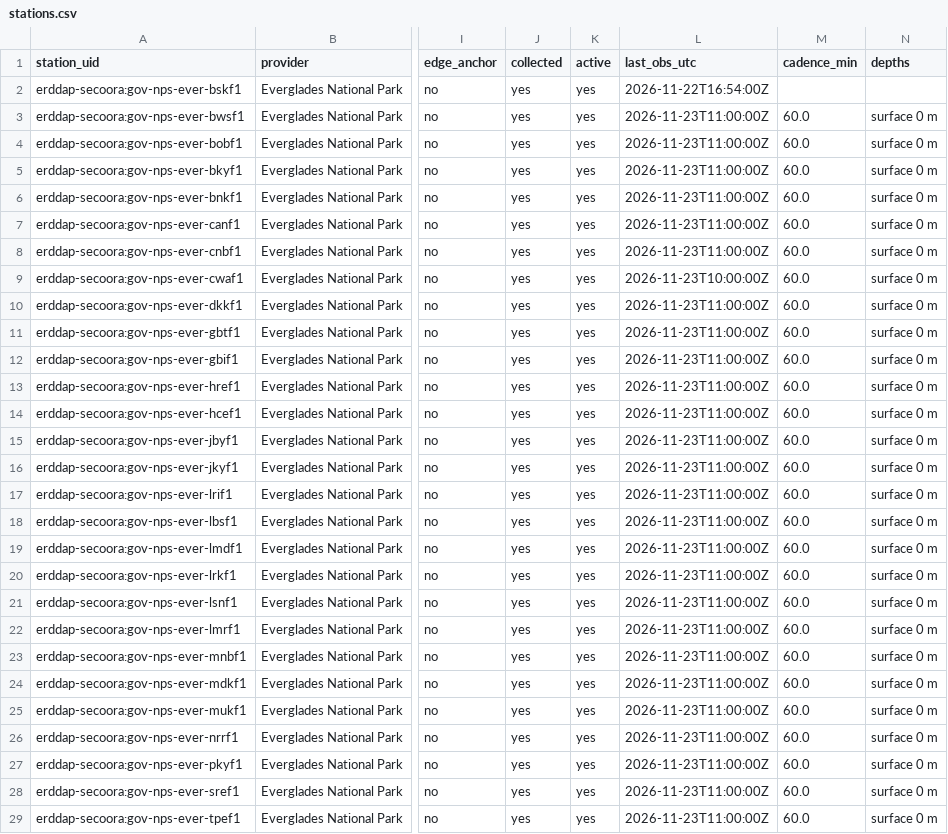
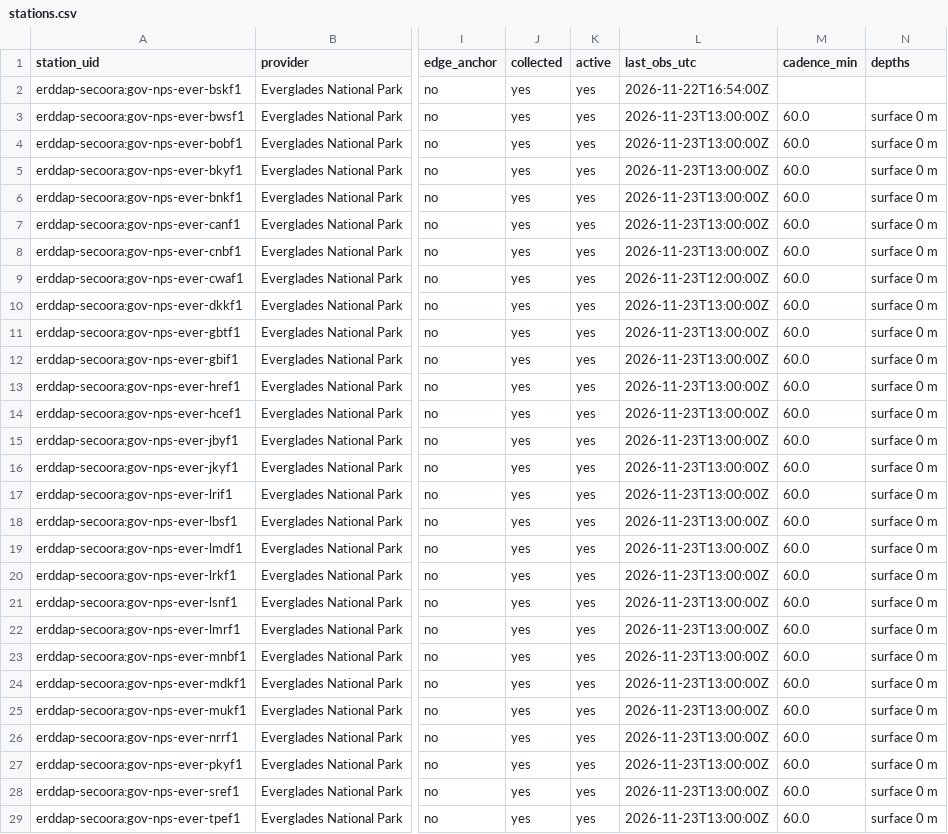
Before and after one commit to captainsforcleanwater/swfl-water-map, a CSV file: data/stations.csv, drawn as a sheet; only a part is shown, gaps mark what is left out; the diff covers the shown part only; the diff names each change by its address in the sheet, - before the commit and + after, or states it on an @@ line.

```diff
--- a/data/stations.csv
+++ b/data/stations.csv
-L3:L8 (last_obs_utc): 2026-11-23T11:00:00Z
+L3:L8 (last_obs_utc): 2026-11-23T13:00:00Z
-L9 (last_obs_utc): 2026-11-23T10:00:00Z
+L9 (last_obs_utc): 2026-11-23T12:00:00Z
-L10:L29 (last_obs_utc): 2026-11-23T11:00:00Z
+L10:L29 (last_obs_utc): 2026-11-23T13:00:00Z
```
Also changed, not shown: 51 edited cells elsewhere in this file, data/clean/stations.csv, data/qc/2026/11/2026-11-23_flags.csv, 11 other files.
